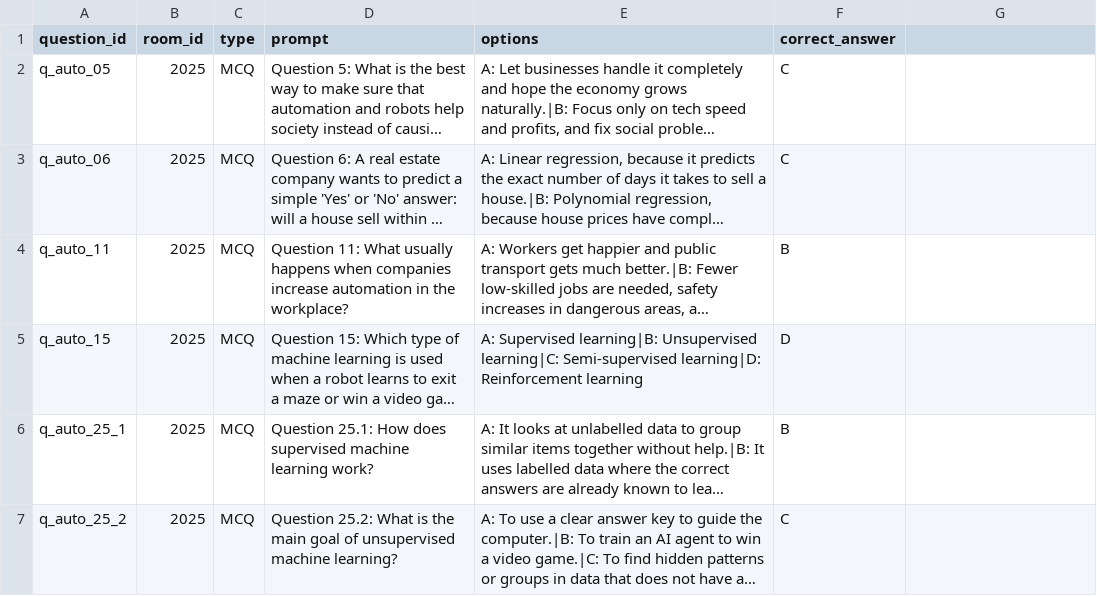
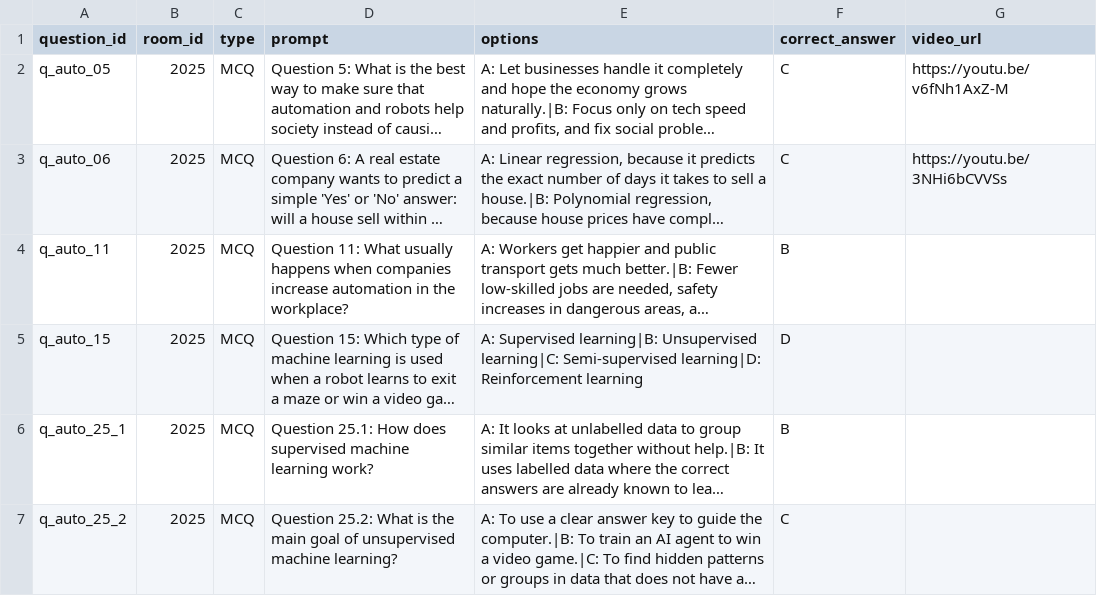
Before and after one commit to Mr-Zamora/pulse_check, a CSV file: database/questions.csv, drawn as a sheet; only a part is shown; long unchanged cells end in …; the diff names each change by its address in the sheet, - before the commit and + after, or states it on an @@ line.

Commit message:
Add video_url column to questions.csv with YouTube URLs for Q5 and Q6

```diff
--- a/database/questions.csv
+++ b/database/questions.csv
-G1: (empty)
+G1: video_url
-G2 (video_url): (empty)
+G2 (video_url): https://youtu.be/v6fNh1AxZ-M
-G3 (video_url): (empty)
+G3 (video_url): https://youtu.be/3NHi6bCVVSs
```
